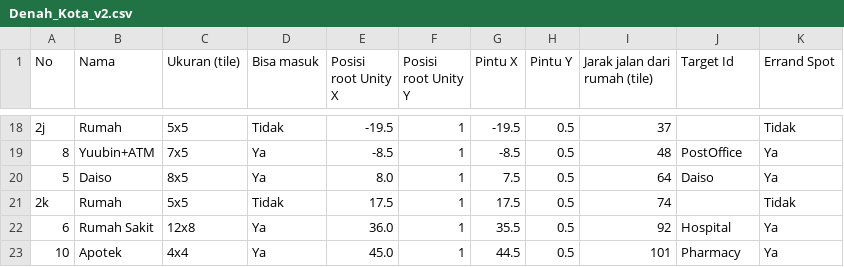
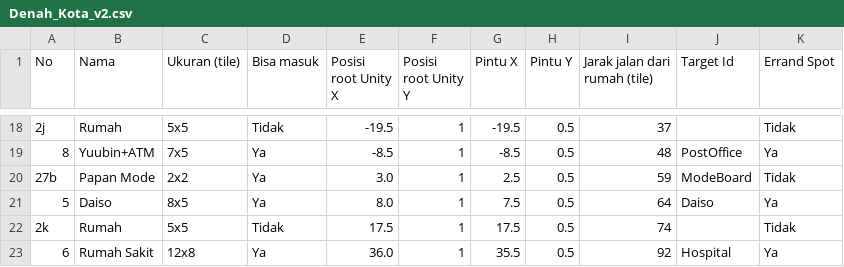
Before and after one commit to ArgoVesta07/otsukai, a CSV file: Design/denah-v2/Denah_Kota_v2.csv, drawn as a sheet; only a part is shown, gaps mark what is left out; the shorter side is filled out with more unchanged rows; the diff names each change by its address in the sheet, - before the commit and + after, or states it on an @@ line.

```diff
--- a/Design/denah-v2/Denah_Kota_v2.csv
+++ b/Design/denah-v2/Denah_Kota_v2.csv
+row 20: 27b | Papan Mode | 2x2 | Ya | 3.0 | 1 | 2.5 | 0.5 | 59 | ModeBoard | Tidak
```
Also changed, not shown: 3 other files.
